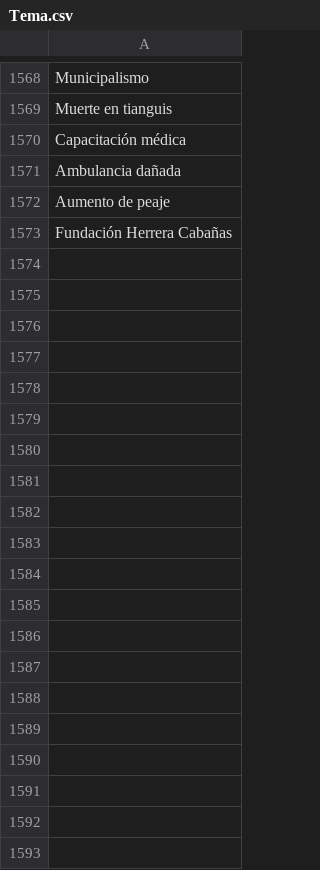
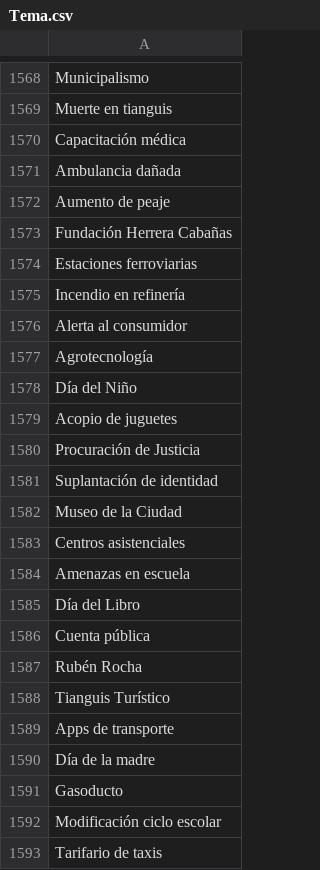
Before and after one commit to thelonious9/Reporteportadas, a CSV file: Tema.csv, drawn as a sheet; only a part is shown, gaps mark what is left out.

Commit message:
Tarifario de taxis

```diff
--- a/Tema.csv
+++ b/Tema.csv
@@ -1573 +1573,21 @@ Aumento de peaje
 Fundación Herrera Cabañas
+Estaciones ferroviarias
+Incendio en refinería
+Alerta al consumidor
+Agrotecnología
+Día del Niño
+Acopio de juguetes
+Procuración de Justicia
+Suplantación de identidad
+Museo de la Ciudad
+Centros asistenciales
+Amenazas en escuela
+Día del Libro
+Cuenta pública
+Rubén Rocha
+Tianguis Turístico
+Apps de transporte
+Día de la madre
+Gasoducto
+Modificación ciclo escolar
+Tarifario de taxis
```
